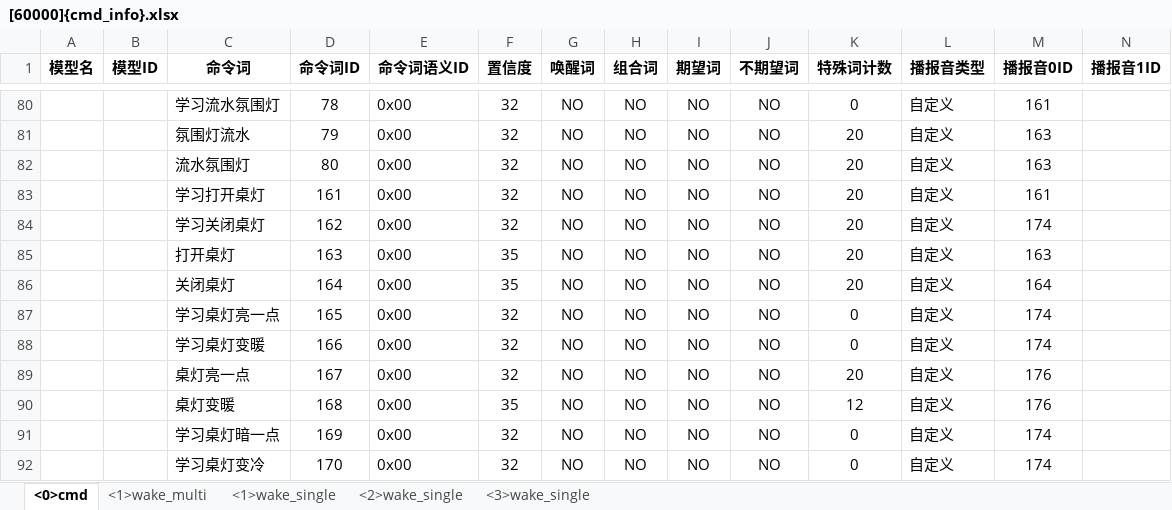
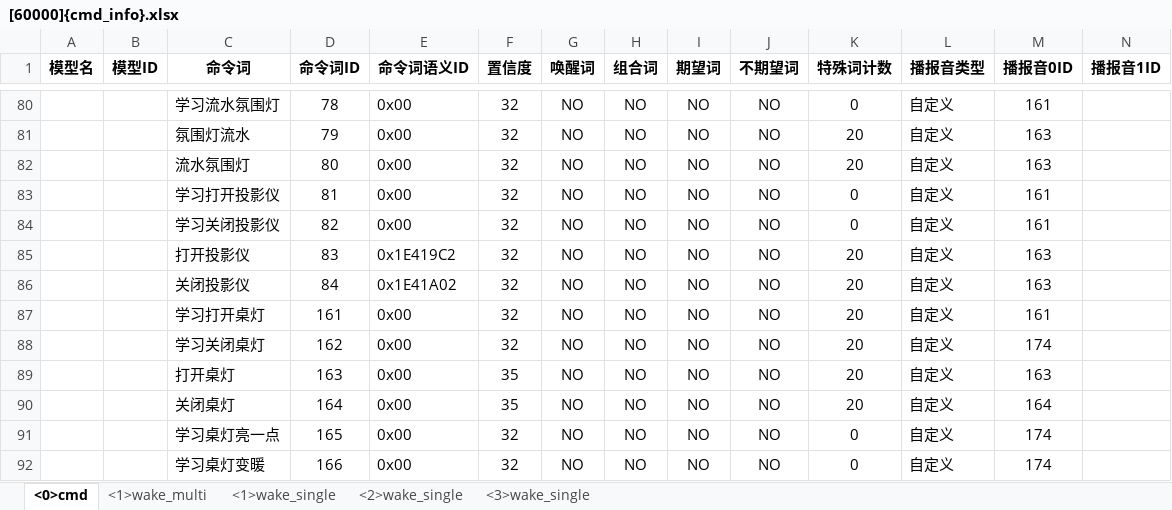
Before and after one commit to ZhangKeLiang0627/xiaoMing, an Excel workbook: model/user_file/cmd_info/[60000]{cmd_info}.xlsx, sheet <0>cmd, drawn as a sheet; only a part is shown, gaps mark what is left out; the shorter side is filled out with more unchanged rows; values as stored, in another font and other column widths than the file's, no borders; rows hold the shown columns only; the diff names each change by its address in the sheet, - before the commit and + after, or states it on an @@ line.

Commit message:
update model

```diff
--- a/model/user_file/cmd_info/[60000]{cmd_info}.xlsx (sheet <0>cmd)
+++ b/model/user_file/cmd_info/[60000]{cmd_info}.xlsx (sheet <0>cmd)
+row 83:  |  | 学习打开投影仪 | 81 | 0x00 | 32 | NO | NO | NO | NO | 0 | 自定义 | 161
+row 84:  |  | 学习关闭投影仪 | 82 | 0x00 | 32 | NO | NO | NO | NO | 0 | 自定义 | 161
+row 85:  |  | 打开投影仪 | 83 | 0x1E419C2 | 32 | NO | NO | NO | NO | 20 | 自定义 | 163
+row 86:  |  | 关闭投影仪 | 84 | 0x1E41A02 | 32 | NO | NO | NO | NO | 20 | 自定义 | 163
```
Also changed, not shown: 6 other files.
